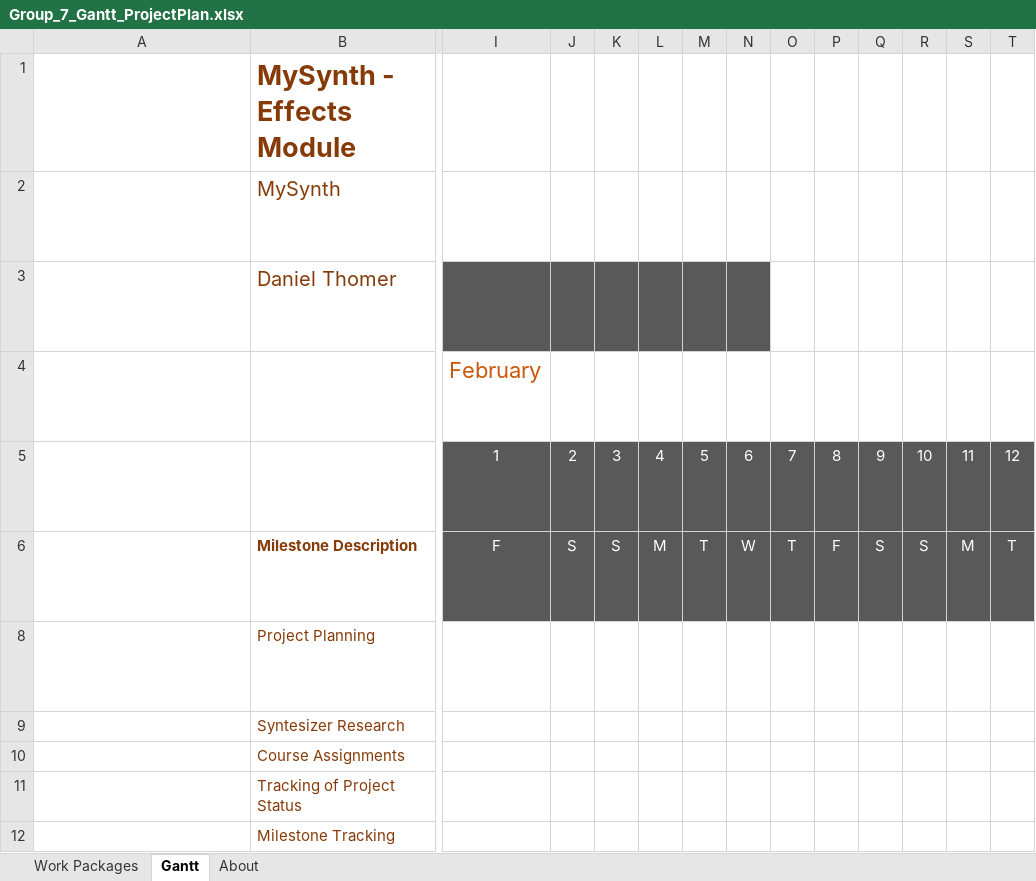
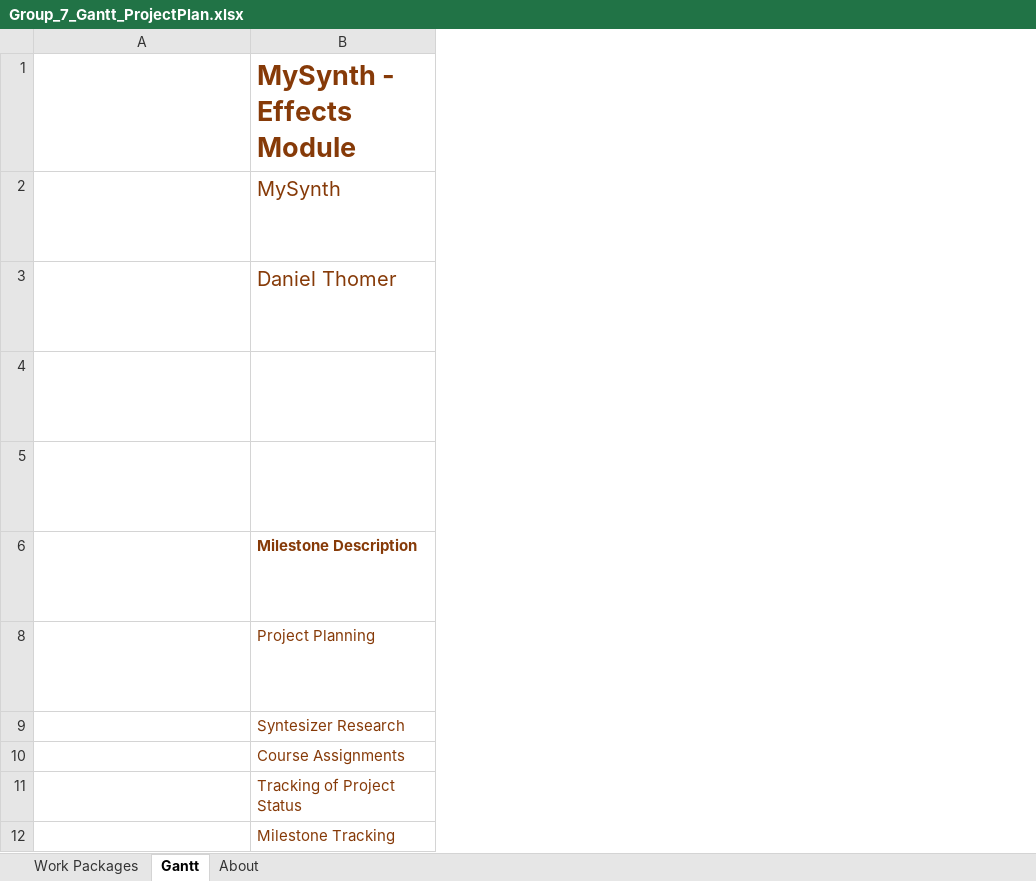
Before and after one commit to AlekseiGimbitskii/MySynth_ELT-23056, an Excel workbook: Group_7_Gantt_ProjectPlan.xlsx, sheet Gantt, drawn as a sheet; only a part is shown, gaps mark what is left out; long unchanged cells end in …; values as stored, in another font and other column widths than the file's, no borders; charts and pictures and conditional formats and table styles not drawn; removed rows and columns are numbered as before the commit, all else as after; the diff covers the shown part only; the diff names each change by its address in the sheet, - before the commit and + after, or states it on an @@ line.

Commit message:
Newest project plan + Sourcing Excel + Bill of Materials

```diff
--- a/Group_7_Gantt_ProjectPlan.xlsx (sheet Gantt)
+++ b/Group_7_Gantt_ProjectPlan.xlsx (sheet Gantt)
-column I, rows 4-6: February | 1 | F
-column J, rows 5-6: 2 | S
-column K, rows 5-6: 3 | S
-column L, rows 5-6: 4 | M
-column M, rows 5-6: 5 | T
-column N, rows 5-6: 6 | W
-column O, rows 5-6: 7 | T
-column P, rows 5-6: 8 | F
-column Q, rows 5-6: 9 | S
-column R, rows 5-6: 10 | S
-column S, rows 5-6: 11 | M
-column T, rows 5-6: 12 | T
```
Also changed, not shown: 19 added columns, 7 removed columns, 4 edited cells and cell formats elsewhere in this sheet, sheet Work Packages, formulas that keep their value, charts or pictures, 2 other files.
